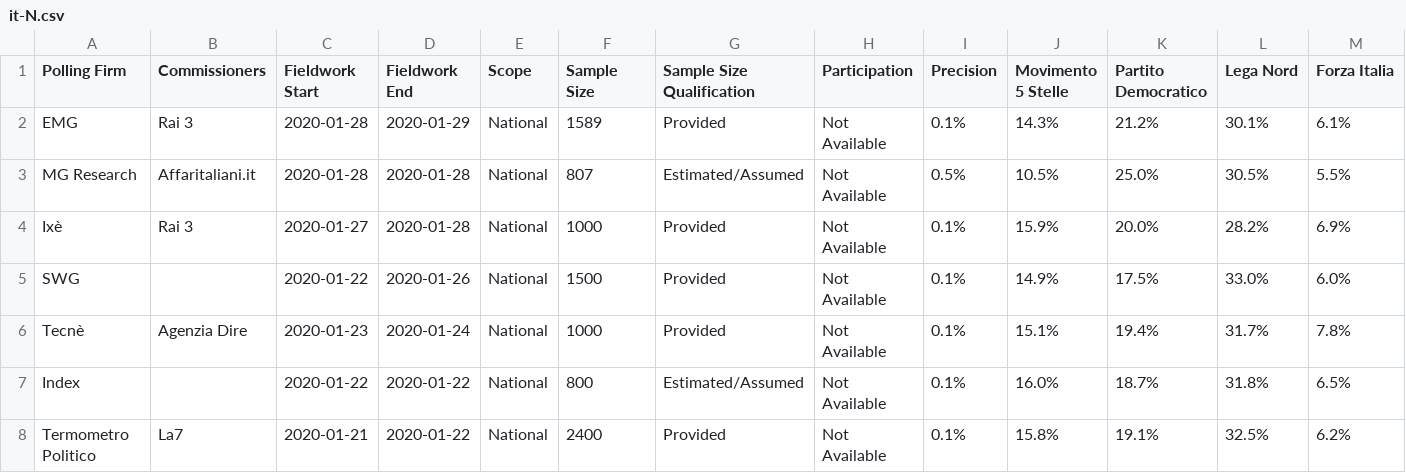
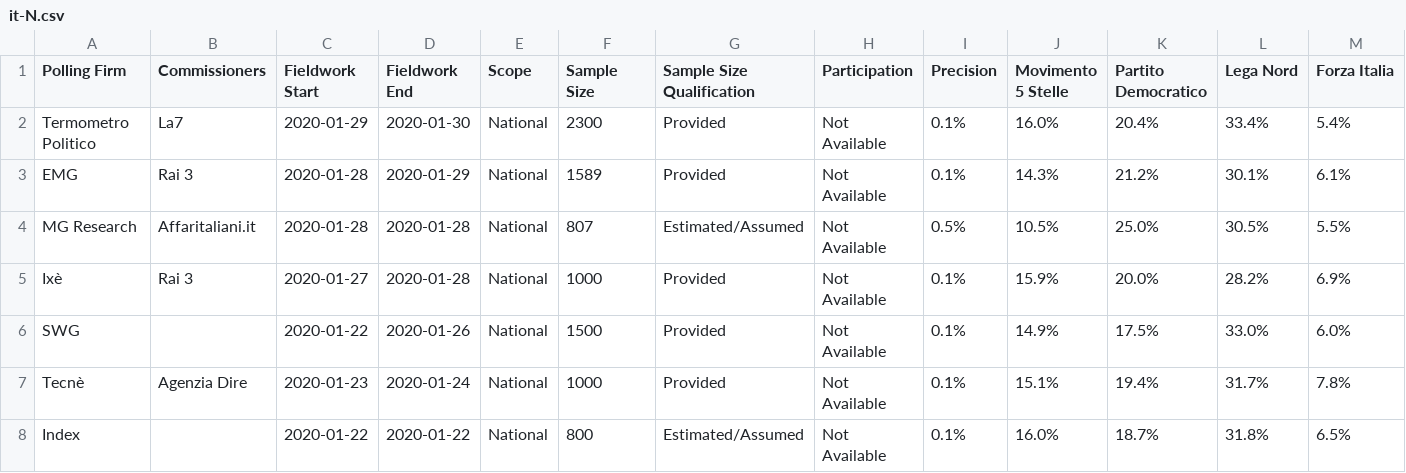
Before and after one commit to filipvanlaenen/eopaod, a CSV file: docs/it-N.csv, drawn as a sheet; only a part is shown; the shorter side is filled out with more unchanged rows; rows hold the shown columns only; the diff names each change by its address in the sheet, - before the commit and + after, or states it on an @@ line.

```diff
--- a/docs/it-N.csv
+++ b/docs/it-N.csv
+row 2: Termometro Politico | La7 | 2020-01-29 | 2020-01-30 | National | 2300 | Provided | Not Available | 0.1% | 16.0% | 20.4% | 33.4% | 5.4%
```
Also changed, not shown: docs/gr-N.csv, docs/gr.csv, 5 other files.
